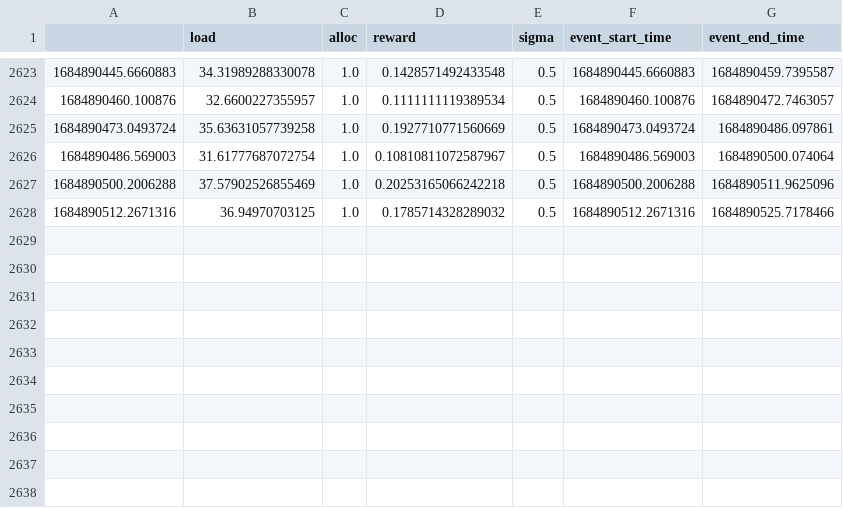
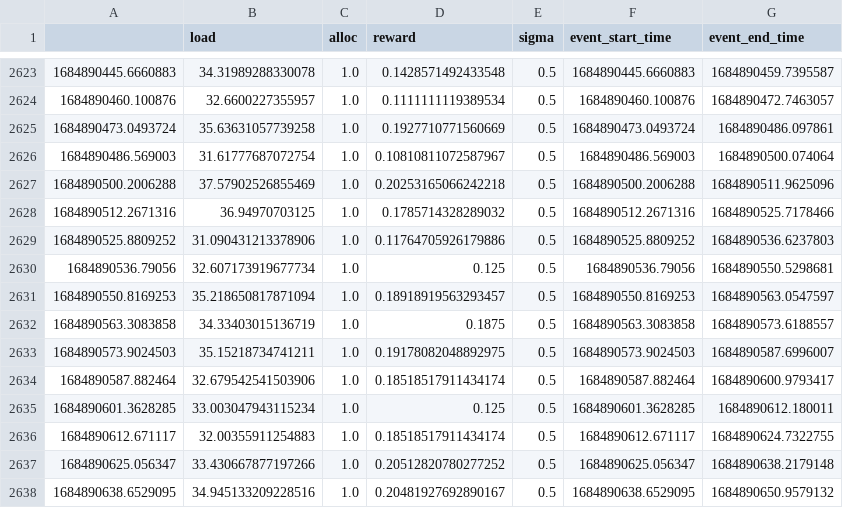
Before and after one commit to lambda7xx/OSDI23-Cilantro, a CSV file: experiments/cluster_sharing/workdirs_eks/propfair_exp_env_1_40_eks_0523152456/root--db1j3_craydb1.csv, drawn as a sheet; only a part is shown, gaps mark what is left out; the diff names each change by its address in the sheet, - before the commit and + after, or states it on an @@ line.

```diff
--- a/experiments/cluster_sharing/workdirs_eks/propfair_exp_env_1_40_eks_0523152456/root--db1j3_craydb1.csv
+++ b/experiments/cluster_sharing/workdirs_eks/propfair_exp_env_1_40_eks_0523152456/root--db1j3_craydb1.csv
+row 2629: 1684890525.8809252 | 31.090431213378906 | 1.0 | 0.11764705926179886 | 0.5 | 1684890525.8809252 | 1684890536.6237803
+row 2630: 1684890536.79056 | 32.607173919677734 | 1.0 | 0.125 | 0.5 | 1684890536.79056 | 1684890550.5298681
+row 2631: 1684890550.8169253 | 35.218650817871094 | 1.0 | 0.18918919563293457 | 0.5 | 1684890550.8169253 | 1684890563.0547597
+row 2632: 1684890563.3083858 | 34.33403015136719 | 1.0 | 0.1875 | 0.5 | 1684890563.3083858 | 1684890573.6188557
+row 2633: 1684890573.9024503 | 35.15218734741211 | 1.0 | 0.19178082048892975 | 0.5 | 1684890573.9024503 | 1684890587.6996007
+row 2634: 1684890587.882464 | 32.679542541503906 | 1.0 | 0.18518517911434174 | 0.5 | 1684890587.882464 | 1684890600.9793417
+row 2635: 1684890601.3628285 | 33.003047943115234 | 1.0 | 0.125 | 0.5 | 1684890601.3628285 | 1684890612.180011
+row 2636: 1684890612.671117 | 32.00355911254883 | 1.0 | 0.18518517911434174 | 0.5 | 1684890612.671117 | 1684890624.7322755
+row 2637: 1684890625.056347 | 33.430667877197266 | 1.0 | 0.20512820780277252 | 0.5 | 1684890625.056347 | 1684890638.2179148
+row 2638: 1684890638.6529095 | 34.945133209228516 | 1.0 | 0.20481927692890167 | 0.5 | 1684890638.6529095 | 1684890650.9579132
```
Also changed, not shown: experiments/cluster_sharing/workdirs_eks/propfair_exp_env_1_40_eks_0523152456/root--db0j1_craydb0.csv, experiments/cluster_sharing/workdirs_eks/propfair_exp_env_1_40_eks_0523152456/root--db0j3_craydb0.csv, 15 other files.
